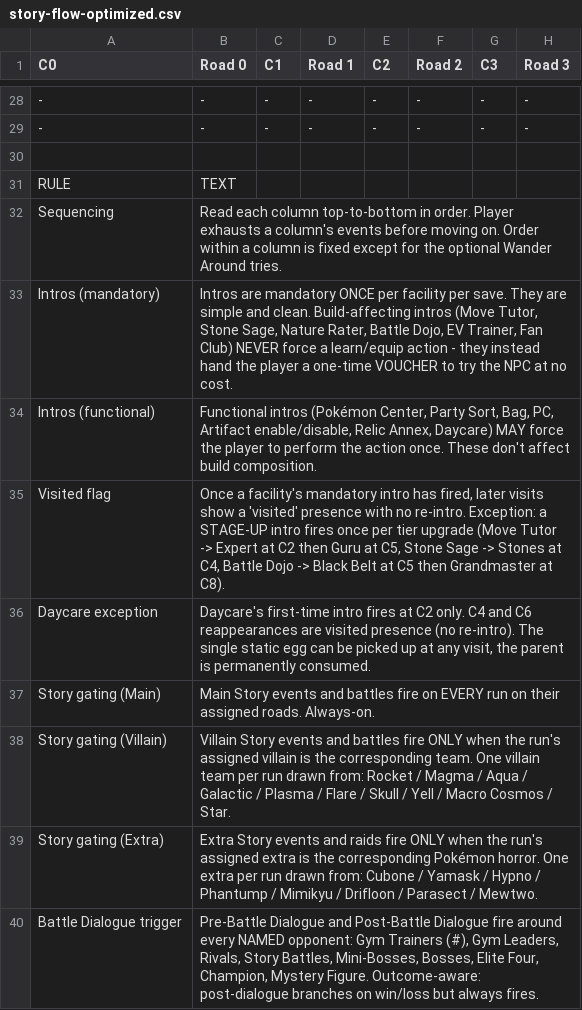
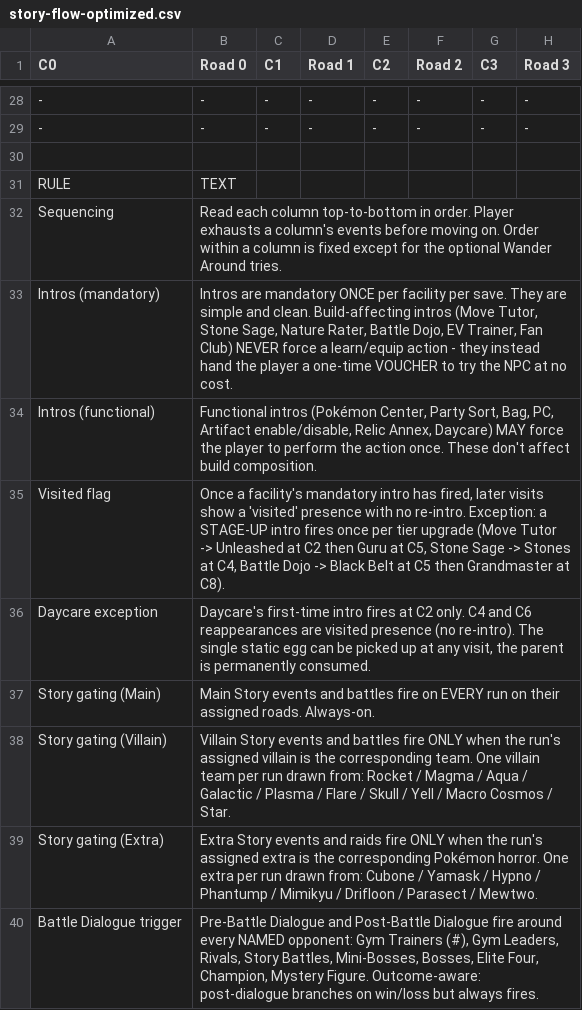
Before and after one commit to merogith/battle, a CSV file: docs/story-design/story-flow-optimized.csv, drawn as a sheet; only a part is shown, gaps mark what is left out; the diff names each change by its address in the sheet, - before the commit and + after, or states it on an @@ line.

```diff
--- a/docs/story-design/story-flow-optimized.csv
+++ b/docs/story-design/story-flow-optimized.csv
-B35 (Road 0): …Tutor -> Expert at C2…
+B35 (Road 0): …Tutor -> Unleashed at C2…
```
Also changed, not shown: 9 other files.
